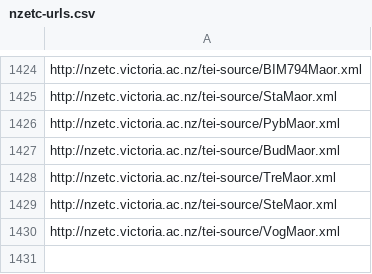
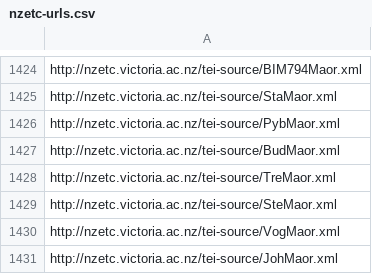
Before and after one commit to stuartyeates/sampler, a CSV file: TEI/nzetc-urls.csv, drawn as a sheet; only a part is shown, gaps mark what is left out.

Commit message:
add

```diff
--- a/TEI/nzetc-urls.csv
+++ b/TEI/nzetc-urls.csv
@@ -1430 +1430,2 @@ http://nzetc.victoria.ac.nz/tei-source/SteMaor.xml
 http://nzetc.victoria.ac.nz/tei-source/VogMaor.xml
+http://nzetc.victoria.ac.nz/tei-source/JohMaor.xml
```
